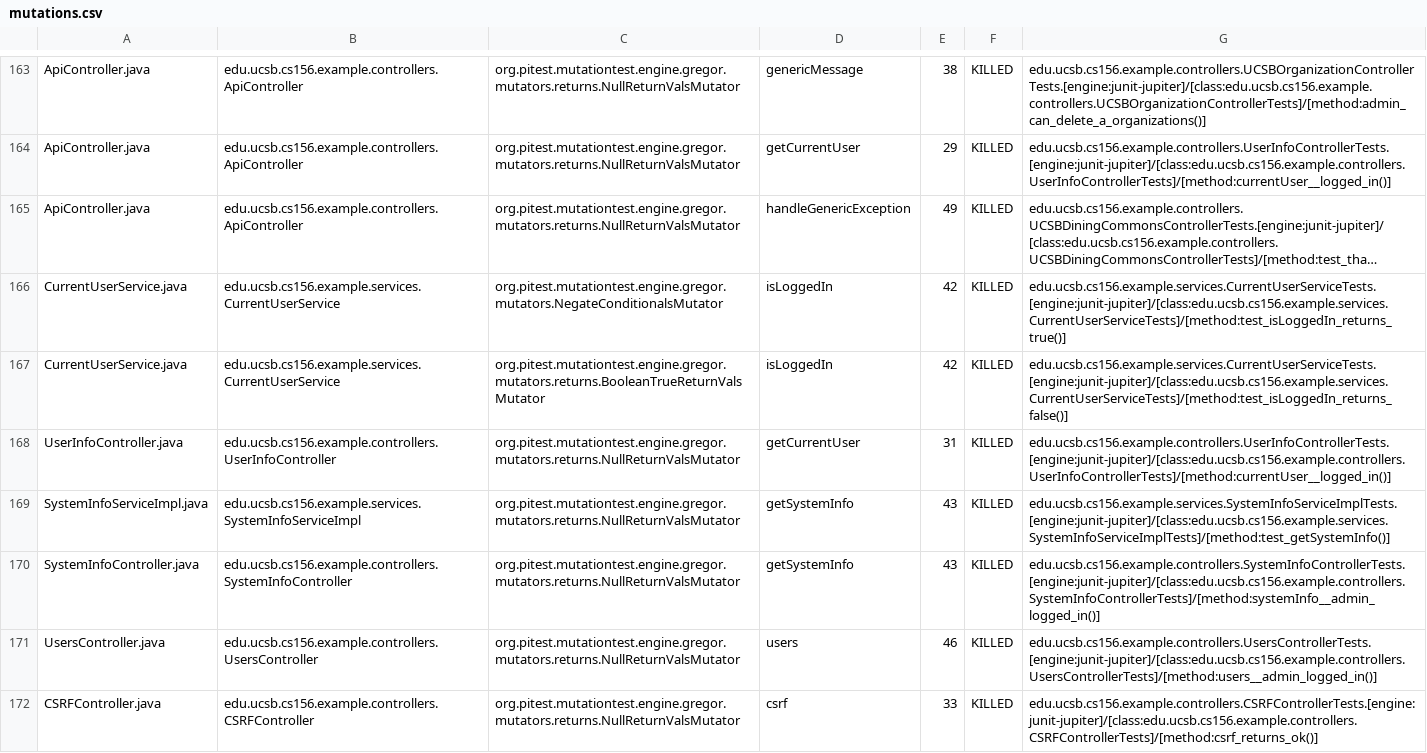
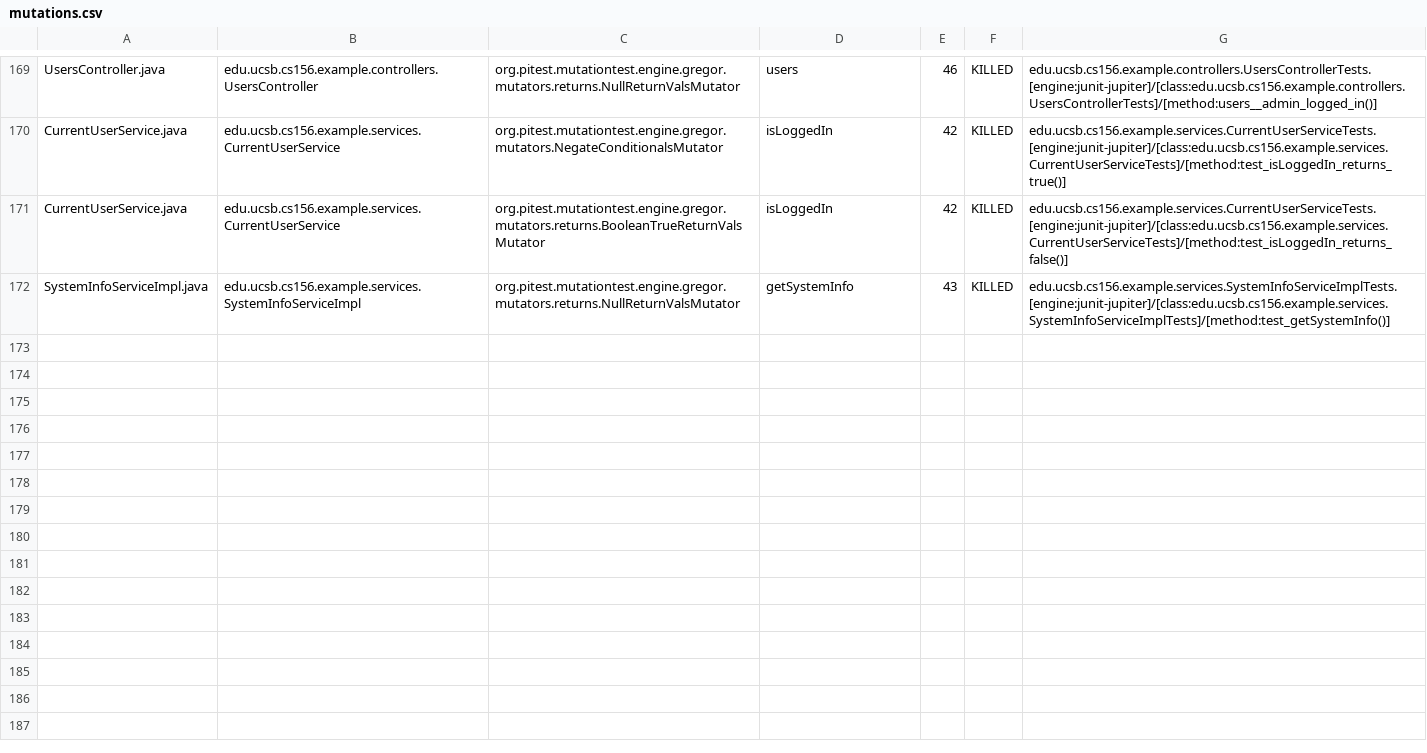
Before and after one commit to ucsb-cs156-f24/team02-f24-04, a CSV file: pitest/mutations.csv, drawn as a sheet; only a part is shown, gaps mark what is left out; long unchanged cells end in …; removed rows and columns are numbered as before the commit, all else as after; the diff covers the shown part only; the diff names each change by its address in the sheet, - before the commit and + after, or states it on an @@ line.

Commit message:
Deploying to gh-pages from @ ucsb-cs156-f24/team02-f24-04@64e0462f37a32a06c5789f84c5e9b2a3c55fd1f2 🚀

```diff
--- a/pitest/mutations.csv
+++ b/pitest/mutations.csv
-A169: ApiController.java
+A169: UsersController.java
-B169: edu.ucsb.cs156.example.controllers.ApiController
+B169: edu.ucsb.cs156.example.controllers.UsersController
-D169: genericMessage
+D169: users
-E169: 38
+E169: 46
-G169: edu.ucsb.cs156.example.controllers.UCSBOrganizationControllerTests.[engine:junit-jupiter]/[class:edu.ucsb.cs156.example.controllers.UCSBOrganizationControllerTests]/[method:admin_can_delete_a_organizations()]
+G169: edu.ucsb.cs156.example.controllers.UsersControllerTests.[engine:junit-jupiter]/[class:edu.ucsb.cs156.example.controllers.UsersControllerTests]/[method:users__admin_logged_in()]
@@ row 164 moved to row 2: ApiController.java @@
@@ row 165 moved to row 3: ApiController.java @@
@@ row 170 moved to row 98: SystemInfoController.java @@
-row 171: UsersController.java | edu.ucsb.cs156.example.controllers.UsersController | org.pitest.mutationtest.engine.gregor.mutators.returns.NullReturnValsMutator | users | 46 | KILLED | edu.ucsb.cs156.example.controllers.UsersControllerTests.[engine:junit-jupiter]/[class:edu.ucsb.cs156.example.controllers.UsersControllerTests]/[method:users__admin_logged_in()]
@@ row 172 moved to row 23: CSRFController.java @@
```
Also changed, not shown: 1 added row, 104 moved rows and 4 edited cells elsewhere in this file, 17 other files.
